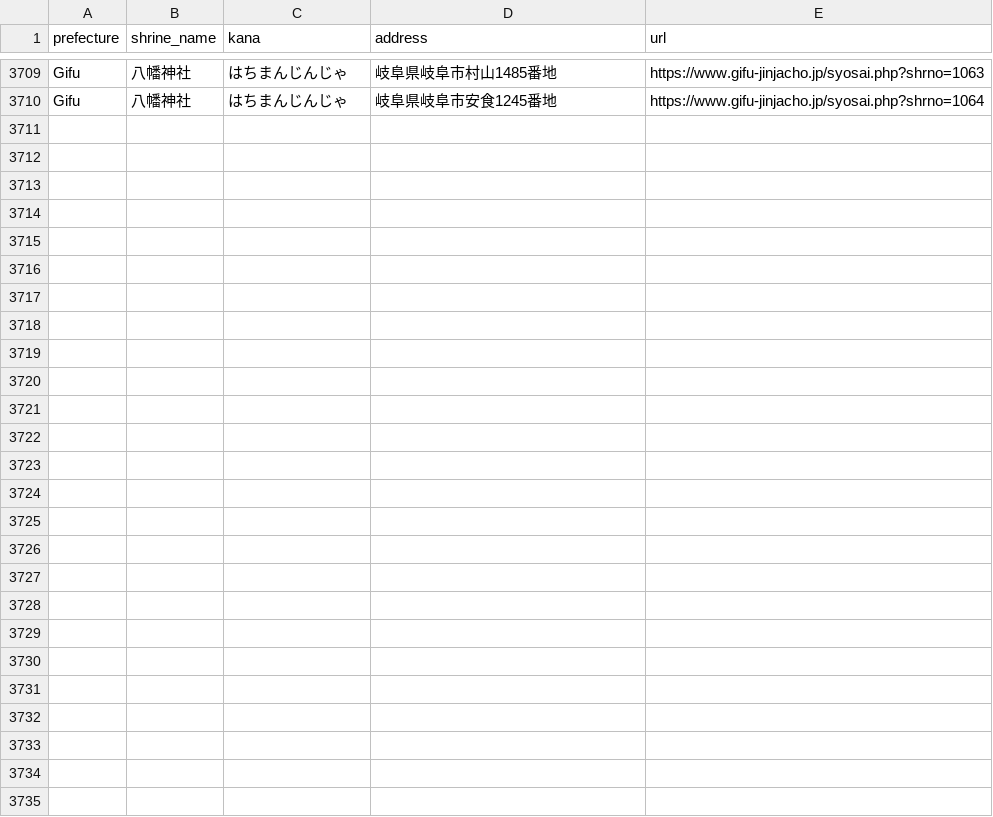
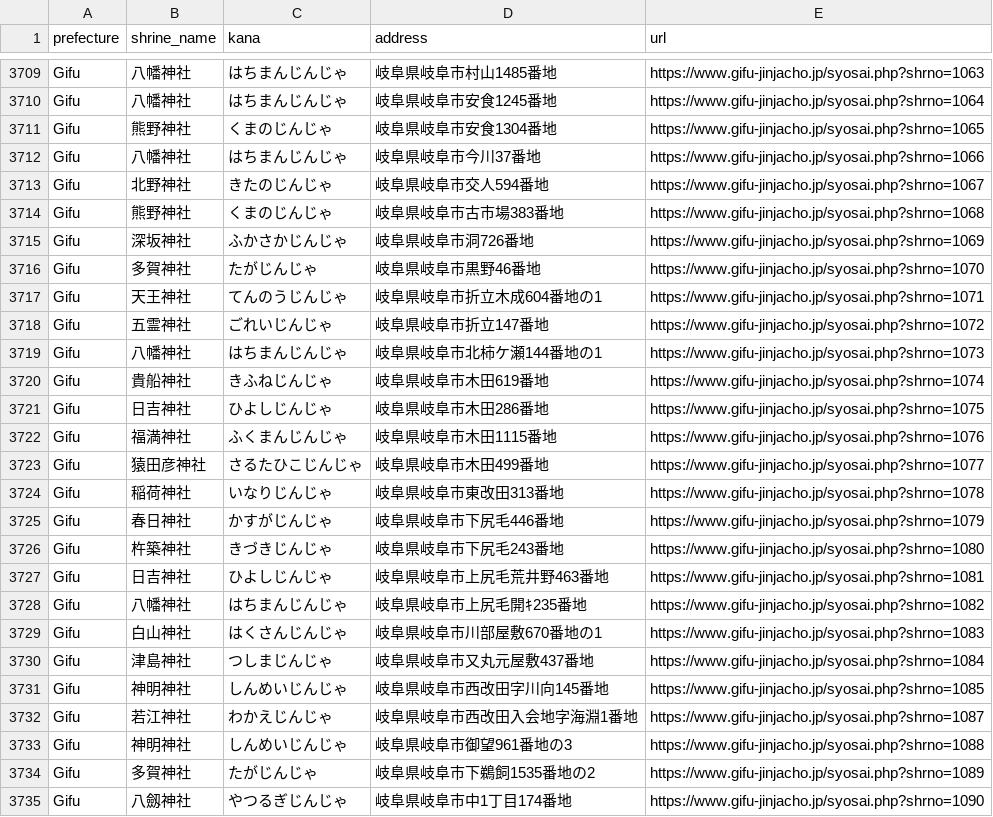
Before and after one commit to EmmaLeonhart/shintowiki-scripts, a CSV file: jinjacho/crawled_shrines.csv, drawn as a sheet; only a part is shown, gaps mark what is left out; the diff names each change by its address in the sheet, - before the commit and + after, or states it on an @@ line.

```diff
--- a/jinjacho/crawled_shrines.csv
+++ b/jinjacho/crawled_shrines.csv
+row 3711: Gifu | 熊野神社 | くまのじんじゃ | 岐阜県岐阜市安食1304番地 | https://www.gifu-jinjacho.jp/syosai.php?shrno=1065
+row 3712: Gifu | 八幡神社 | はちまんじんじゃ | 岐阜県岐阜市今川37番地 | https://www.gifu-jinjacho.jp/syosai.php?shrno=1066
+row 3713: Gifu | 北野神社 | きたのじんじゃ | 岐阜県岐阜市交人594番地 | https://www.gifu-jinjacho.jp/syosai.php?shrno=1067
+row 3714: Gifu | 熊野神社 | くまのじんじゃ | 岐阜県岐阜市古市場383番地 | https://www.gifu-jinjacho.jp/syosai.php?shrno=1068
+row 3715: Gifu | 深坂神社 | ふかさかじんじゃ | 岐阜県岐阜市洞726番地 | https://www.gifu-jinjacho.jp/syosai.php?shrno=1069
+row 3716: Gifu | 多賀神社 | たがじんじゃ | 岐阜県岐阜市黒野46番地 | https://www.gifu-jinjacho.jp/syosai.php?shrno=1070
+row 3717: Gifu | 天王神社 | てんのうじんじゃ | 岐阜県岐阜市折立木成604番地の1 | https://www.gifu-jinjacho.jp/syosai.php?shrno=1071
+row 3718: Gifu | 五霊神社 | ごれいじんじゃ | 岐阜県岐阜市折立147番地 | https://www.gifu-jinjacho.jp/syosai.php?shrno=1072
+row 3719: Gifu | 八幡神社 | はちまんじんじゃ | 岐阜県岐阜市北柿ケ瀬144番地の1 | https://www.gifu-jinjacho.jp/syosai.php?shrno=1073
+row 3720: Gifu | 貴船神社 | きふねじんじゃ | 岐阜県岐阜市木田619番地 | https://www.gifu-jinjacho.jp/syosai.php?shrno=1074
+row 3721: Gifu | 日吉神社 | ひよしじんじゃ | 岐阜県岐阜市木田286番地 | https://www.gifu-jinjacho.jp/syosai.php?shrno=1075
+row 3722: Gifu | 福満神社 | ふくまんじんじゃ | 岐阜県岐阜市木田1115番地 | https://www.gifu-jinjacho.jp/syosai.php?shrno=1076
+row 3723: Gifu | 猿田彦神社 | さるたひこじんじゃ | 岐阜県岐阜市木田499番地 | https://www.gifu-jinjacho.jp/syosai.php?shrno=1077
+row 3724: Gifu | 稲荷神社 | いなりじんじゃ | 岐阜県岐阜市東改田313番地 | https://www.gifu-jinjacho.jp/syosai.php?shrno=1078
+row 3725: Gifu | 春日神社 | かすがじんじゃ | 岐阜県岐阜市下尻毛446番地 | https://www.gifu-jinjacho.jp/syosai.php?shrno=1079
+row 3726: Gifu | 杵築神社 | きづきじんじゃ | 岐阜県岐阜市下尻毛243番地 | https://www.gifu-jinjacho.jp/syosai.php?shrno=1080
+row 3727: Gifu | 日吉神社 | ひよしじんじゃ | 岐阜県岐阜市上尻毛荒井野463番地 | https://www.gifu-jinjacho.jp/syosai.php?shrno=1081
+row 3728: Gifu | 八幡神社 | はちまんじんじゃ | 岐阜県岐阜市上尻毛開ｷ235番地 | https://www.gifu-jinjacho.jp/syosai.php?shrno=1082
+row 3729: Gifu | 白山神社 | はくさんじんじゃ | 岐阜県岐阜市川部屋敷670番地の1 | https://www.gifu-jinjacho.jp/syosai.php?shrno=1083
+row 3730: Gifu | 津島神社 | つしまじんじゃ | 岐阜県岐阜市又丸元屋敷437番地 | https://www.gifu-jinjacho.jp/syosai.php?shrno=1084
+row 3731: Gifu | 神明神社 | しんめいじんじゃ | 岐阜県岐阜市西改田字川向145番地 | https://www.gifu-jinjacho.jp/syosai.php?shrno=1085
+row 3732: Gifu | 若江神社 | わかえじんじゃ | 岐阜県岐阜市西改田入会地字海淵1番地 | https://www.gifu-jinjacho.jp/syosai.php?shrno=1087
+row 3733: Gifu | 神明神社 | しんめいじんじゃ | 岐阜県岐阜市御望961番地の3 | https://www.gifu-jinjacho.jp/syosai.php?shrno=1088
+row 3734: Gifu | 多賀神社 | たがじんじゃ | 岐阜県岐阜市下鵜飼1535番地の2 | https://www.gifu-jinjacho.jp/syosai.php?shrno=1089
+row 3735: Gifu | 八劔神社 | やつるぎじんじゃ | 岐阜県岐阜市中1丁目174番地 | https://www.gifu-jinjacho.jp/syosai.php?shrno=1090
```
Also changed, not shown: 2 other files.
